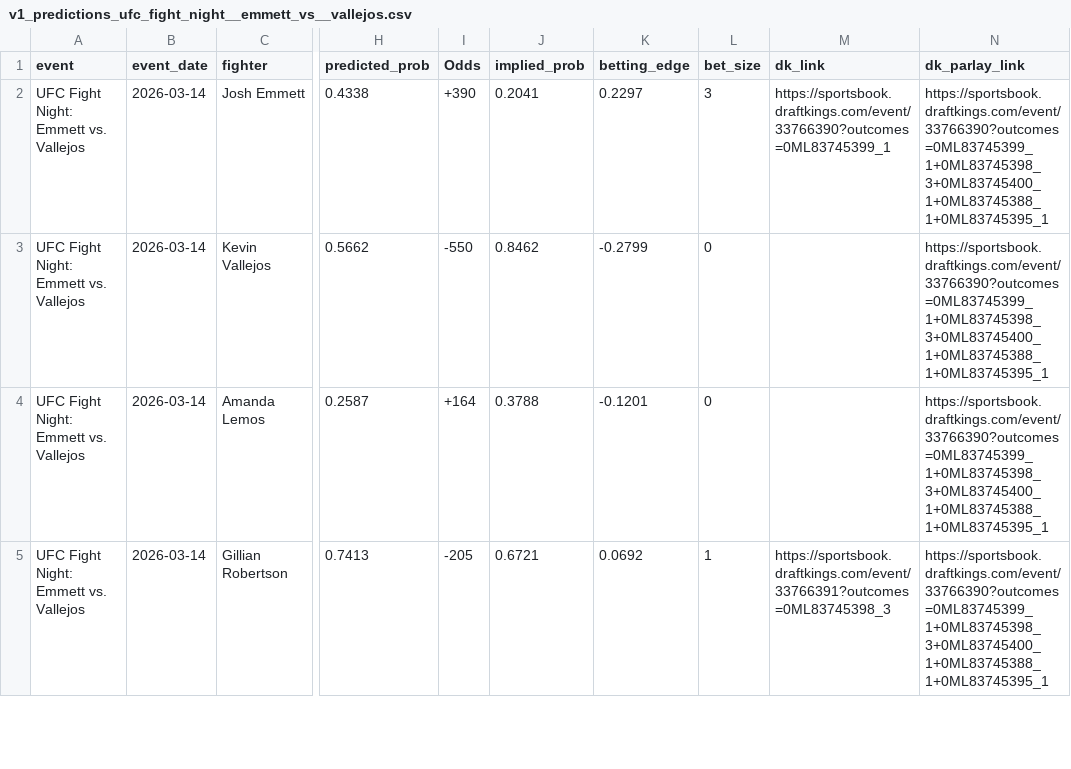
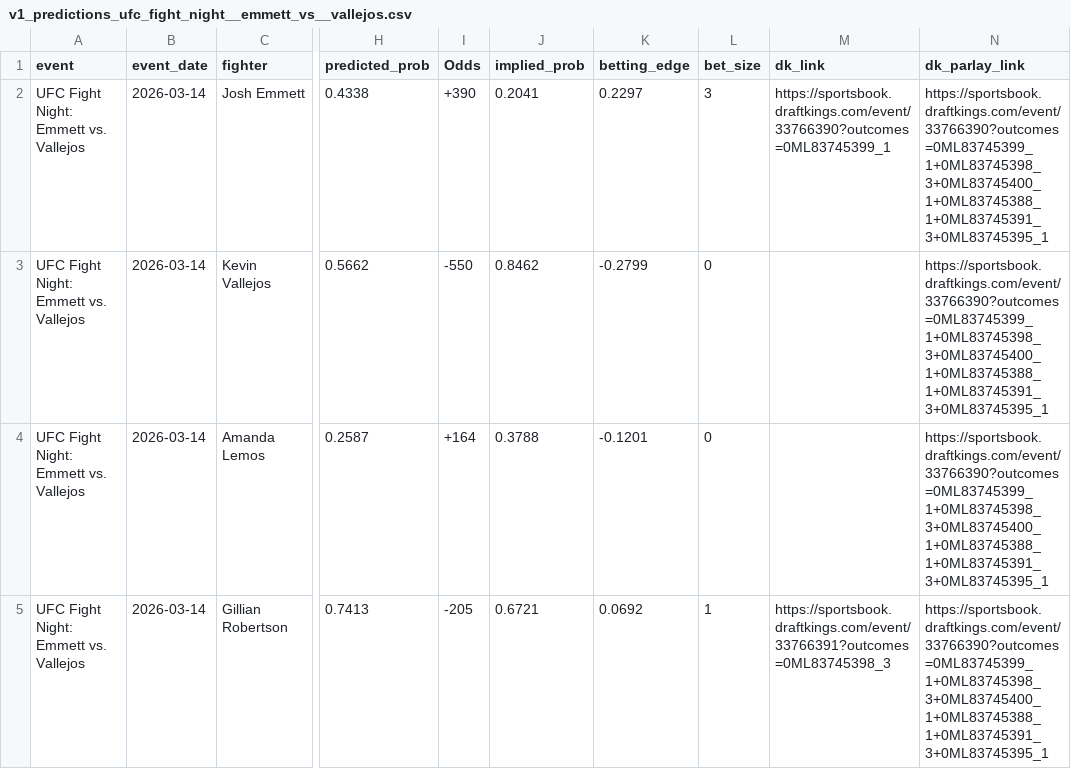
Before and after one commit to zwinship/UFC_Model, a CSV file: predictions/v1_predictions_ufc_fight_night__emmett_vs__vallejos.csv, drawn as a sheet; only a part is shown, gaps mark what is left out; the diff covers the shown part only; the diff names each change by its address in the sheet, - before the commit and + after, or states it on an @@ line.

Commit message:
feat: V1 predictions for UFC Fight Night: Emmett vs. Vallejos

```diff
--- a/predictions/v1_predictions_ufc_fight_night__emmett_vs__vallejos.csv
+++ b/predictions/v1_predictions_ufc_fight_night__emmett_vs__vallejos.csv
-N2:N5 (dk_parlay_link): https://sportsbook.draftkings.com/event/33766390?outcomes=0ML83745399_1+0ML83745398_3+0ML83745400_1+0ML83745388_1+0ML83745395_1
+N2:N5 (dk_parlay_link): https://sportsbook.draftkings.com/event/33766390?outcomes=0ML83745399_1+0ML83745398_3+0ML83745400_1+0ML83745388_1+0ML83745391_3+0ML83745395_1
```
Also changed, not shown: 38 edited cells elsewhere in this file.
